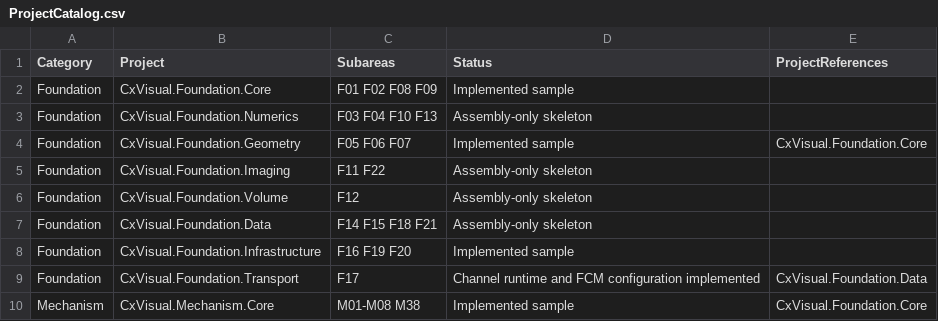
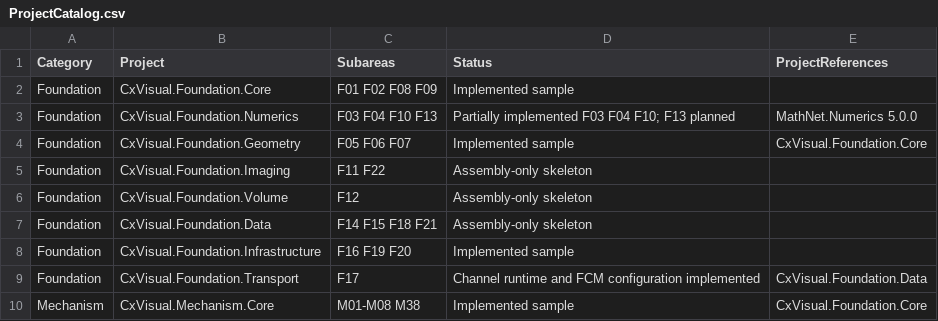
Before and after one commit to oudream/cx-visual-x3, a CSV file: DOCS/ProjectCatalog.csv, drawn as a sheet; only a part is shown.

Commit message:
Numerics建立开发者全类规格与首批真实数值能力
补齐F03插值和在线统计、F04基于Math.NET的SVD最小二乘、F10移动平均与FFT；加入ArchitectureSmoke正反例、独立Windows门禁与TDD矩阵。F13张量及专业算法替换仍属待开发，实际通过状态以CI为准。

```diff
--- a/DOCS/ProjectCatalog.csv
+++ b/DOCS/ProjectCatalog.csv
@@ -2,3 +2,3 @@
 Foundation,CxVisual.Foundation.Core,F01 F02 F08 F09,Implemented sample,
-Foundation,CxVisual.Foundation.Numerics,F03 F04 F10 F13,Assembly-only skeleton,
+Foundation,CxVisual.Foundation.Numerics,F03 F04 F10 F13,Partially implemented F03 F04 F10; F13 planned,MathNet.Numerics 5.0.0
 Foundation,CxVisual.Foundation.Geometry,F05 F06 F07,Implemented sample,CxVisual.Foundation.Core
```
Also changed, not shown: 12 other files.
